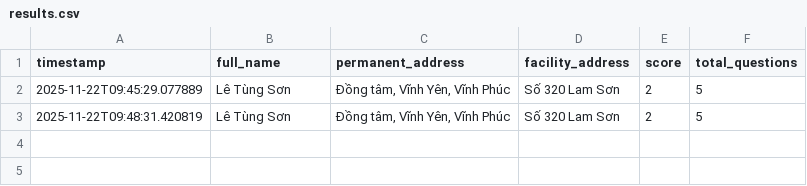
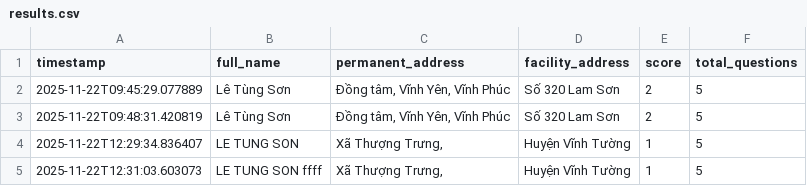
Before and after one commit to thanhnguyenhy234/quizz, a CSV file: data/results.csv, drawn as a sheet; the diff names each change by its address in the sheet, - before the commit and + after, or states it on an @@ line.

```diff
--- a/data/results.csv
+++ b/data/results.csv
+row 4: 2025-11-22T12:29:34.836407 | LE TUNG SON | Xã Thượng Trưng, | Huyện Vĩnh Tường | 1 | 5
+row 5: 2025-11-22T12:31:03.603073 | LE TUNG SON ffff | Xã Thượng Trưng, | Huyện Vĩnh Tường | 1 | 5
```
Also changed, not shown: data/results_details.csv.
